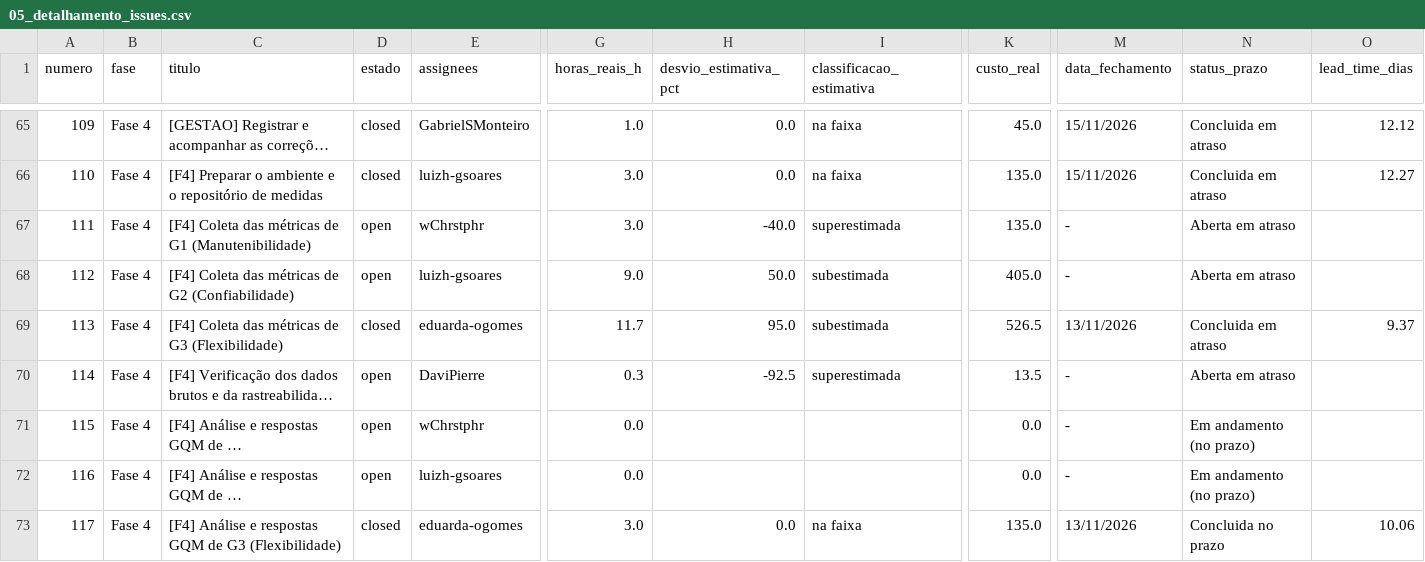
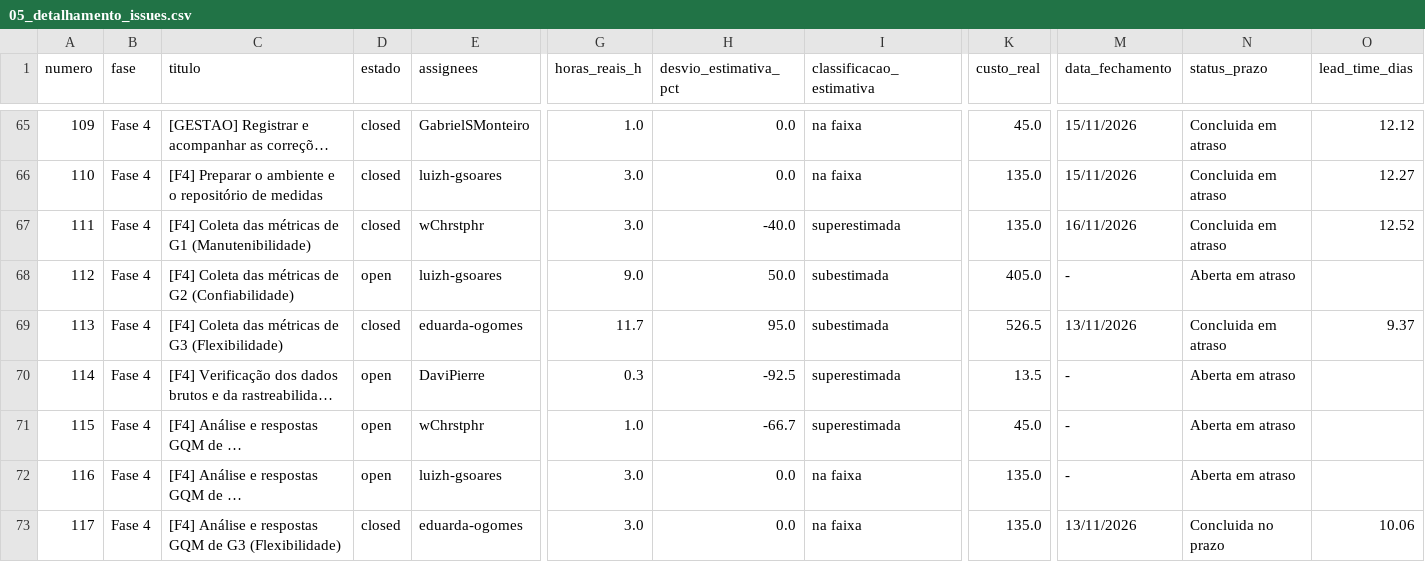
Before and after one commit to FCTE-Qualidade-de-Software-1/2026-2_T02_KAREN_JONES, a CSV file: dados/gestao/05_detalhamento_issues.csv, drawn as a sheet; only a part is shown, gaps mark what is left out; long unchanged cells end in …; the diff covers the shown part only; the diff names each change by its address in the sheet, - before the commit and + after, or states it on an @@ line.

```diff
--- a/dados/gestao/05_detalhamento_issues.csv
+++ b/dados/gestao/05_detalhamento_issues.csv
-D67 (estado): open
+D67 (estado): closed
-M67 (data_fechamento): -
+M67 (data_fechamento): 16/11/2026
-N67 (status_prazo): Aberta em atraso
+N67 (status_prazo): Concluida em atraso
-O67 (lead_time_dias): (empty)
+O67 (lead_time_dias): 12.52
-G71 (horas_reais_h): 0.0
+G71 (horas_reais_h): 1.0
-H71 (desvio_estimativa_pct): (empty)
+H71 (desvio_estimativa_pct): -66.7
-I71 (classificacao_estimativa): (empty)
+I71 (classificacao_estimativa): superestimada
-K71 (custo_real): 0.0
+K71 (custo_real): 45.0
-N71:N72 (status_prazo): Em andamento (no prazo)
+N71:N72 (status_prazo): Aberta em atraso
-G72 (horas_reais_h): 0.0
+G72 (horas_reais_h): 3.0
-H72 (desvio_estimativa_pct): (empty)
+H72 (desvio_estimativa_pct): 0.0
-I72 (classificacao_estimativa): (empty)
+I72 (classificacao_estimativa): na faixa
-K72 (custo_real): 0.0
+K72 (custo_real): 135.0
```
Also changed, not shown: 1 added row and 8 edited cells elsewhere in this file, dados/gestao/02_calendario_e_progresso_fases.csv, dados/gestao/04_contribuicao_individual.csv, 25 other files.
